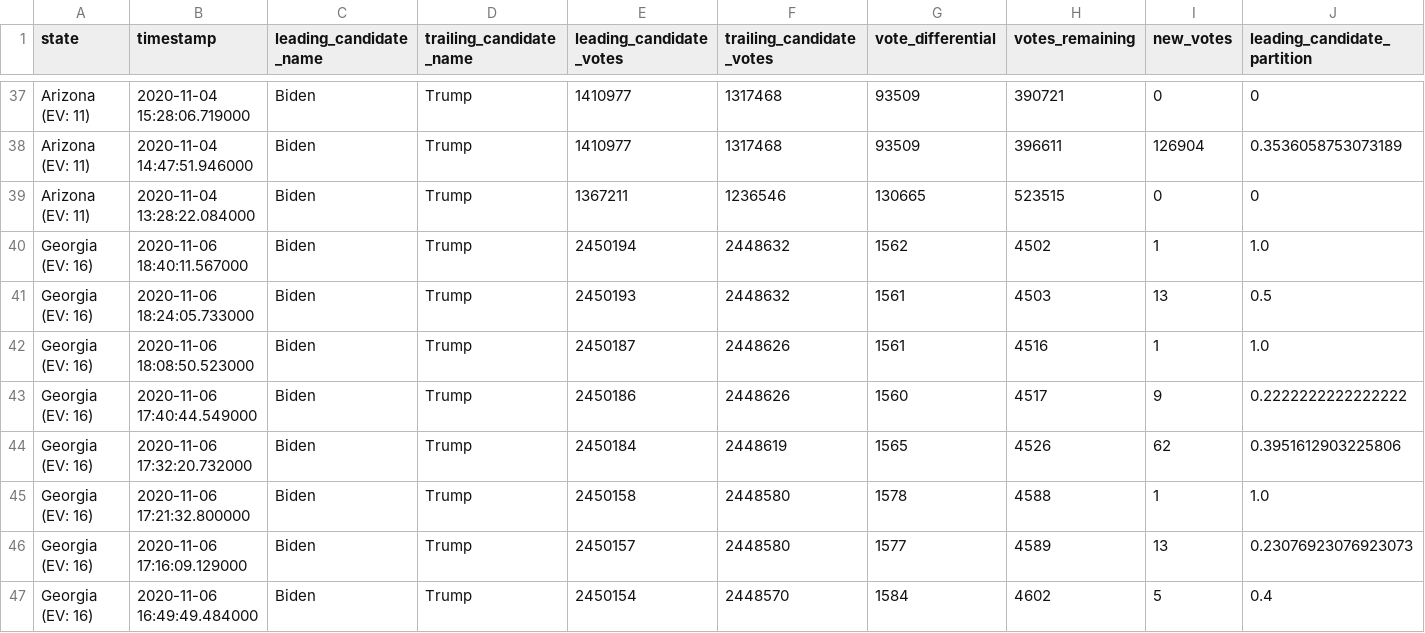
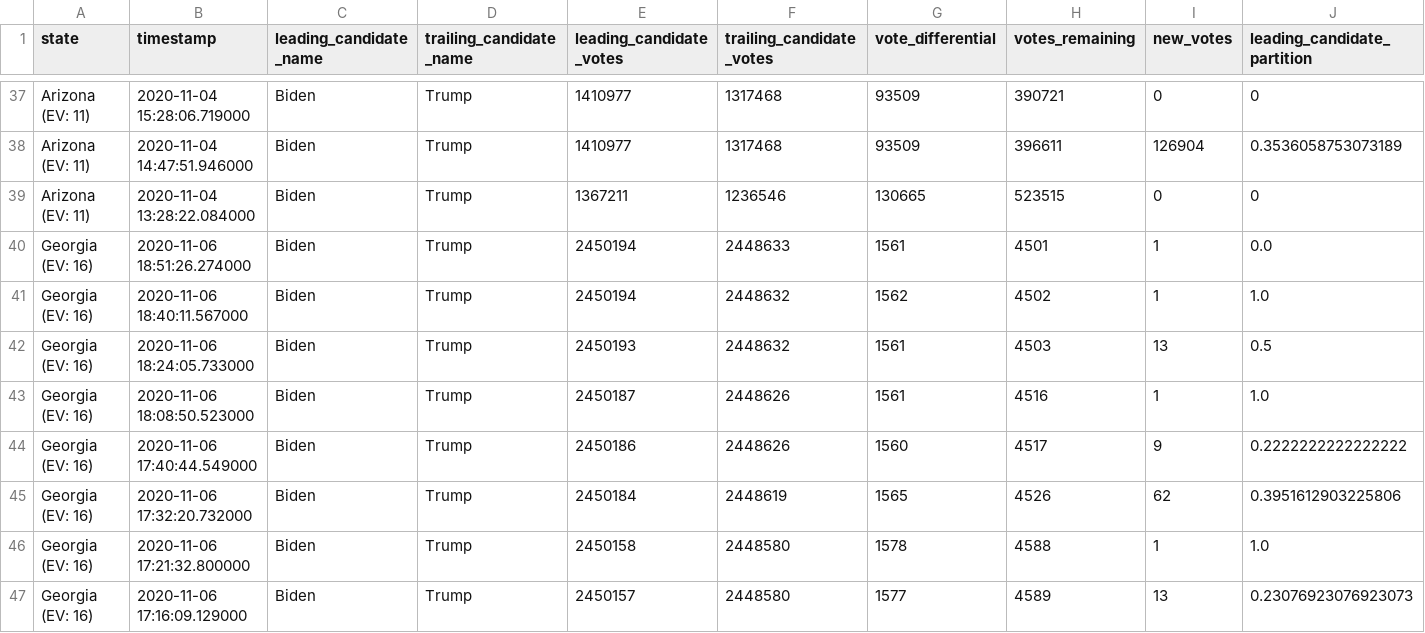
Before and after one commit to Ne02012/NYT-2020-Vote-Count_Tracker, a CSV file: battleground-state-changes.csv, drawn as a sheet; only a part is shown, gaps mark what is left out; the shorter side is filled out with more unchanged rows; rows hold the shown columns only; the diff names each change by its address in the sheet, - before the commit and + after, or states it on an @@ line.

```diff
--- a/battleground-state-changes.csv
+++ b/battleground-state-changes.csv
+row 40: Georgia (EV: 16) | 2020-11-06 18:51:26.274000 | Biden | Trump | 2450194 | 2448633 | 1561 | 4501 | 1 | 0.0
```
Also changed, not shown: 4 other files.
